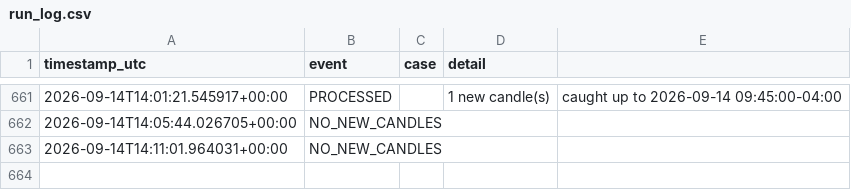
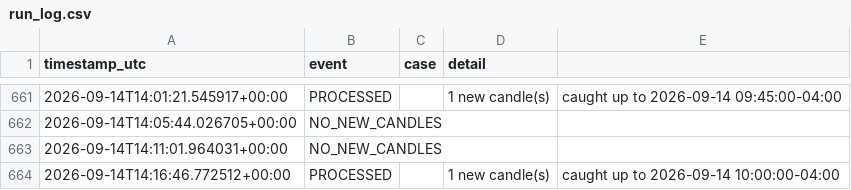
Before and after one commit to brijamohanjha-blip/ssmt-trader-bot, a CSV file: run_log.csv, drawn as a sheet; only a part is shown, gaps mark what is left out; the diff names each change by its address in the sheet, - before the commit and + after, or states it on an @@ line.

```diff
--- a/run_log.csv
+++ b/run_log.csv
+row 664: 2026-09-14T14:16:46.772512+00:00 | PROCESSED |  | 1 new candle(s) | caught up to 2026-09-14 10:00:00-04:00
```
Also changed, not shown: 1 other file.
